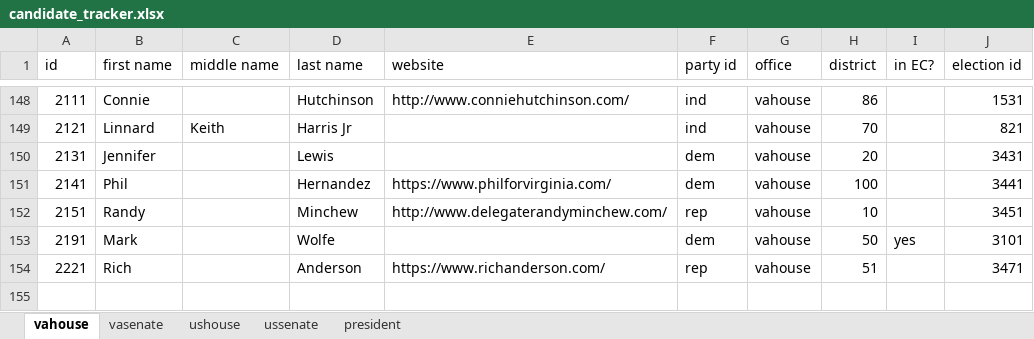
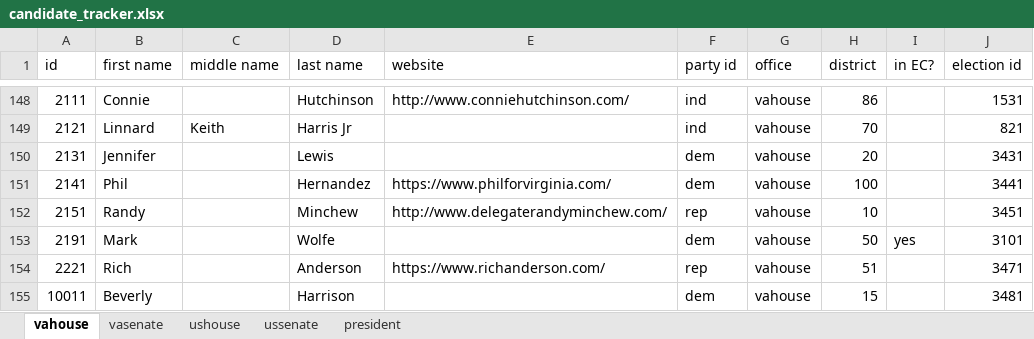
Before and after one commit to frashure/virginia-elections-api, an Excel workbook: db_resources/candidate_tracker.xlsx, sheet vahouse, drawn as a sheet; only a part is shown, gaps mark what is left out; values as stored, in another font and other column widths than the file's, no borders; charts and pictures not drawn; the diff names each change by its address in the sheet, - before the commit and + after, or states it on an @@ line.

Commit message:
new candidate

```diff
--- a/db_resources/candidate_tracker.xlsx (sheet vahouse)
+++ b/db_resources/candidate_tracker.xlsx (sheet vahouse)
+row 155: 10011 | Beverly |  | Harrison |  | dem | vahouse | 15 |  | 3481
```
Also changed, not shown: charts or pictures.
